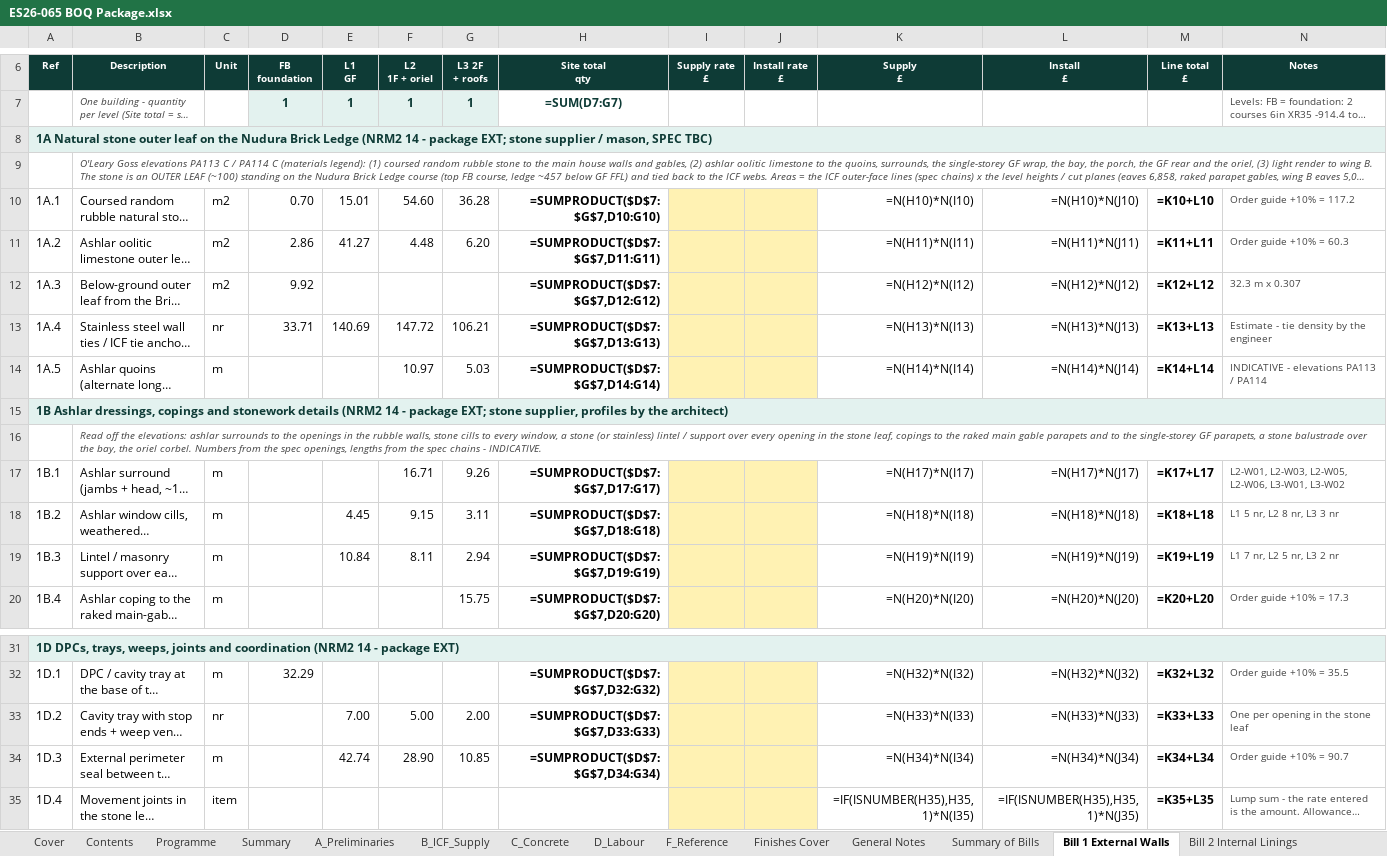
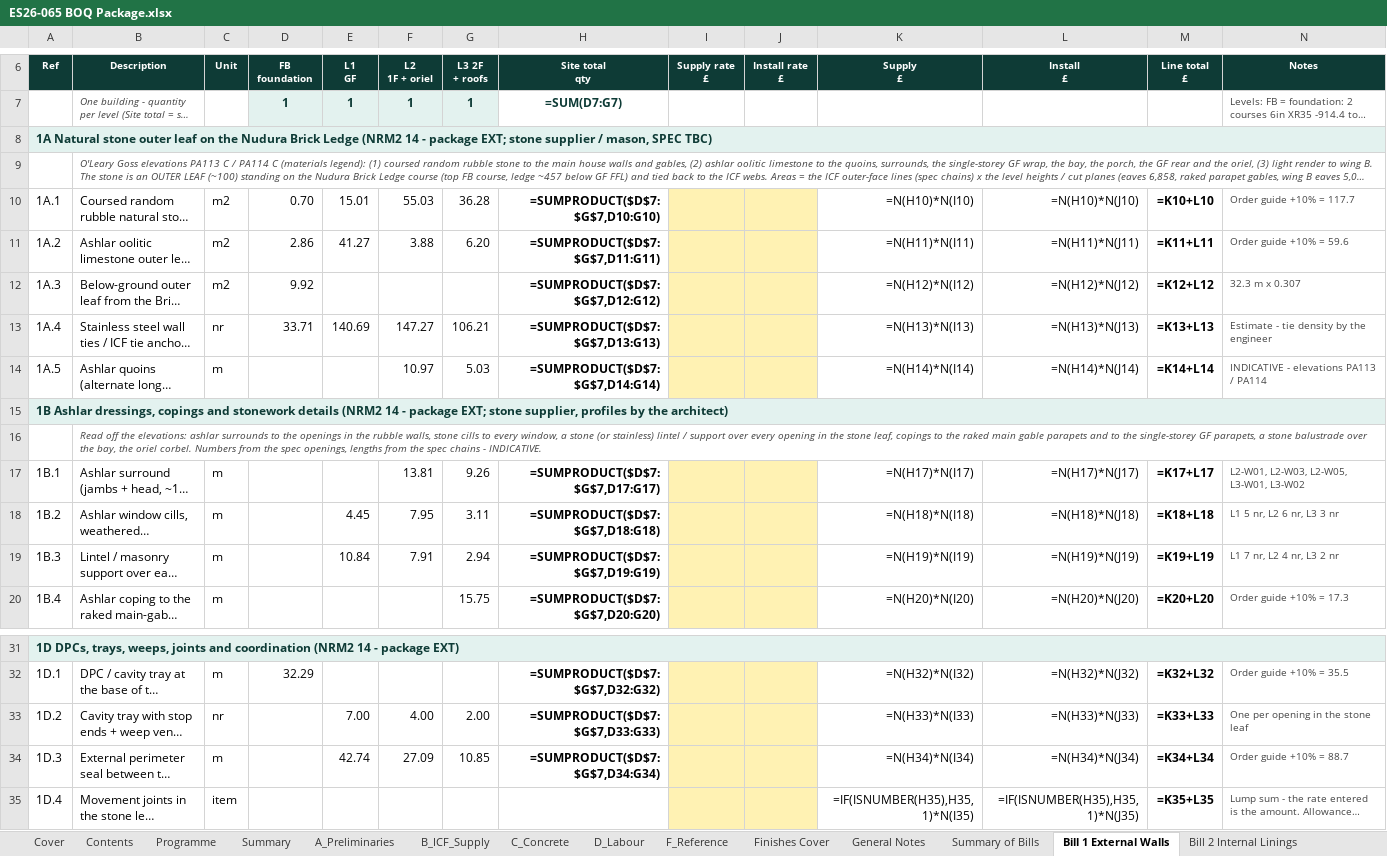
Before and after one commit to BuildEase2026/cl-icf-quote-c423bcba72, an Excel workbook: downloads/ES26-065 BOQ Package.xlsx, sheet Bill 1 External Walls, drawn as a sheet; only a part is shown, gaps mark what is left out; long unchanged cells end in …; values as stored, in another font and other column widths than the file's, no borders; formulas without a stored value are shown as written; charts and pictures not drawn; the diff names each change by its address in the sheet, - before the commit and + after, or states it on an @@ line.

```diff
--- a/downloads/ES26-065 BOQ Package.xlsx (sheet Bill 1 External Walls)
+++ b/downloads/ES26-065 BOQ Package.xlsx (sheet Bill 1 External Walls)
-F10 (L2 1F + oriel): 54.60
+F10 (L2 1F + oriel): 55.03
-N10 (Notes): Order guide +10% = 117.2
+N10 (Notes): Order guide +10% = 117.7
-F11 (L2 1F + oriel): 4.48
+F11 (L2 1F + oriel): 3.88
-N11 (Notes): Order guide +10% = 60.3
+N11 (Notes): Order guide +10% = 59.6
-F13 (L2 1F + oriel): 147.72
+F13 (L2 1F + oriel): 147.27
-F17 (L2 1F + oriel): 16.71
+F17 (L2 1F + oriel): 13.81
-N17 (Notes): L2-W01, L2-W03, L2-W05, L2-W06, L3-W01, L3-W02
+N17 (Notes): L2-W01, L2-W03, L2-W05, L3-W01, L3-W02
-F18 (L2 1F + oriel): 9.15
+F18 (L2 1F + oriel): 7.95
-N18 (Notes): L1 5 nr, L2 8 nr, L3 3 nr
+N18 (Notes): L1 5 nr, L2 6 nr, L3 3 nr
-F19 (L2 1F + oriel): 8.11
+F19 (L2 1F + oriel): 7.91
-N19 (Notes): L1 7 nr, L2 5 nr, L3 2 nr
+N19 (Notes): L1 7 nr, L2 4 nr, L3 2 nr
-F33 (L2 1F + oriel): 5.00
+F33 (L2 1F + oriel): 4.00
-F34 (L2 1F + oriel): 28.90
+F34 (L2 1F + oriel): 27.09
-N34 (Notes): Order guide +10% = 90.7
+N34 (Notes): Order guide +10% = 88.7
```
Also changed, not shown: sheet Bill 8 Openings, sheet Schedule B Openings, sheet Bill 2 Internal Linings, sheet F_Reference, sheet Summary of Bills, sheet Schedule A Areas, 11 more sheets, 31 other files.
